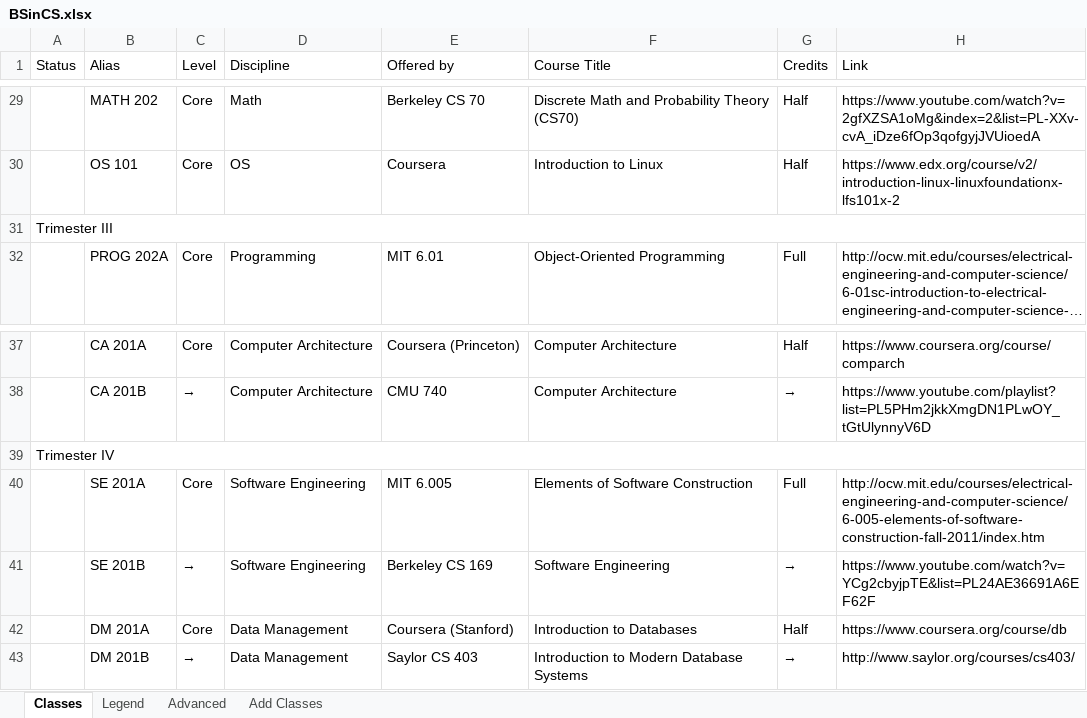
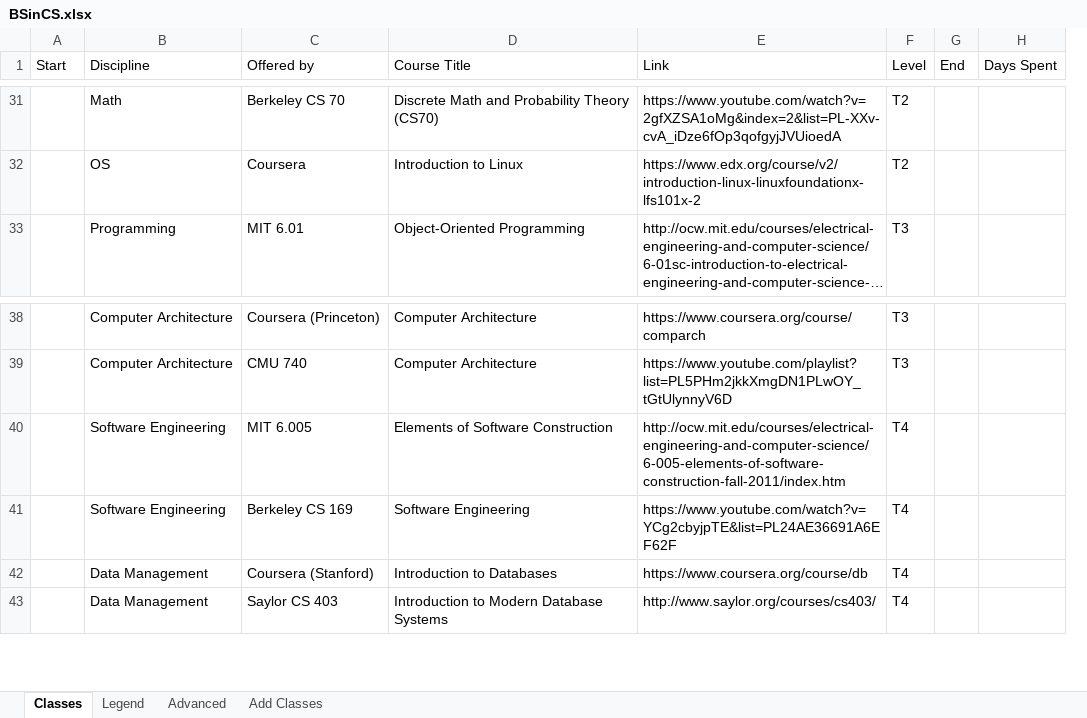
Before and after one commit to portiad/school, an Excel workbook: classes/BSinCS.xlsx, sheet Classes, drawn as a sheet; only a part is shown, gaps mark what is left out; long unchanged cells end in …; values as stored, in another font and other column widths than the file's, no cell formats; removed rows and columns are numbered as before the commit, all else as after; the diff covers the shown part only; the diff names each change by its address in the sheet, - before the commit and + after, or states it on an @@ line.

```diff
--- a/classes/BSinCS.xlsx (sheet Classes)
+++ b/classes/BSinCS.xlsx (sheet Classes)
-column B (Alias), rows 29-30: MATH 202 | OS 101; row 32: PROG 202A; rows 37-38: CA 201A | CA 201B; rows 40-43: SE 201A | SE 201B | DM 201A | DM 201B
-column C (Level), rows 29-30: Core | Core; row 32: Core; rows 37-38: Core | →; rows 40-43: Core | → | Core | →
-column G (Credits), rows 29-30: Half | Half; row 32: Full; rows 37-38: Half | →; rows 40-43: Full | → | Half | →
+column F (Level), rows 31-33: T2 | T2 | T3; rows 38-43: T3 | T3 | T4 | T4 | T4 | T4
+column G (End), empty
+column H (Days Spent), empty
-A1: Status
+A1: Start
-row 31: Trimester III
-row 39: Trimester IV
```
Also changed, not shown: 109 added rows, 54 removed rows, 10 edited cells and merged cells elsewhere in this sheet, cell formats, 18 other files.
